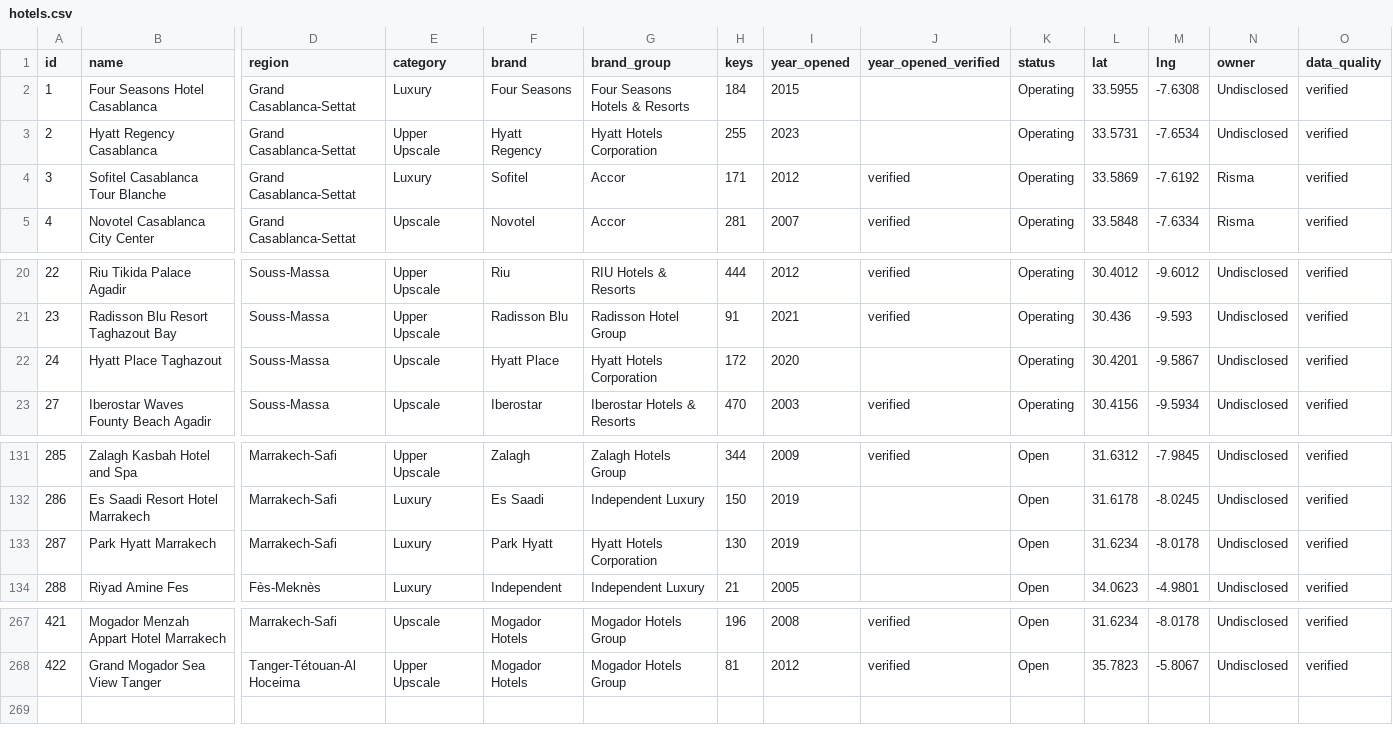
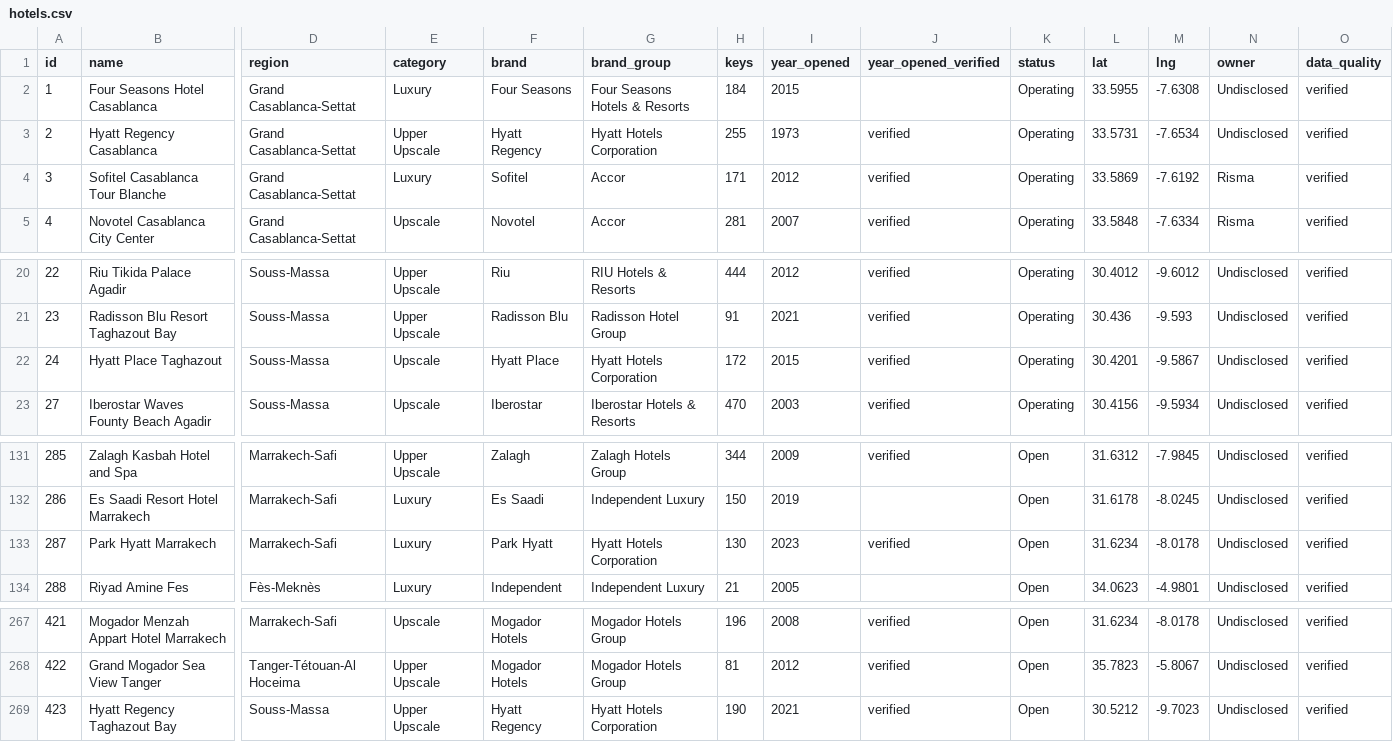
Before and after one commit to oaddahre/hospitalityiq, a CSV file: hotels.csv, drawn as a sheet; only a part is shown, gaps mark what is left out; rows hold the shown columns only; the diff names each change by its address in the sheet, - before the commit and + after, or states it on an @@ line.

```diff
--- a/hotels.csv
+++ b/hotels.csv
-I3 (year_opened): 2023
+I3 (year_opened): 1973
-J3 (year_opened_verified): (empty)
+J3 (year_opened_verified): verified
-I22 (year_opened): 2020
+I22 (year_opened): 2015
-J22 (year_opened_verified): (empty)
+J22 (year_opened_verified): verified
-I133 (year_opened): 2019
+I133 (year_opened): 2023
-J133 (year_opened_verified): (empty)
+J133 (year_opened_verified): verified
+row 269: 423 | Hyatt Regency Taghazout Bay | Souss-Massa | Upper Upscale | Hyatt Regency | Hyatt Hotels Corporation | 190 | 2021 | verified | Open | 30.5212 | -9.7023 | Undisclosed | verified
```
Also changed, not shown: performance.csv.
